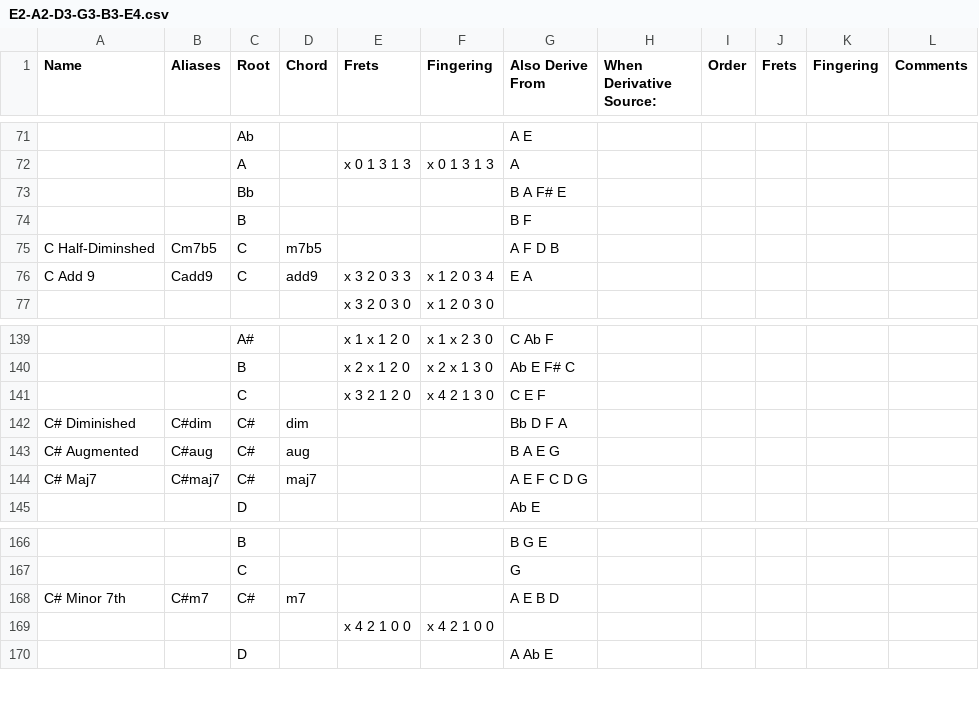
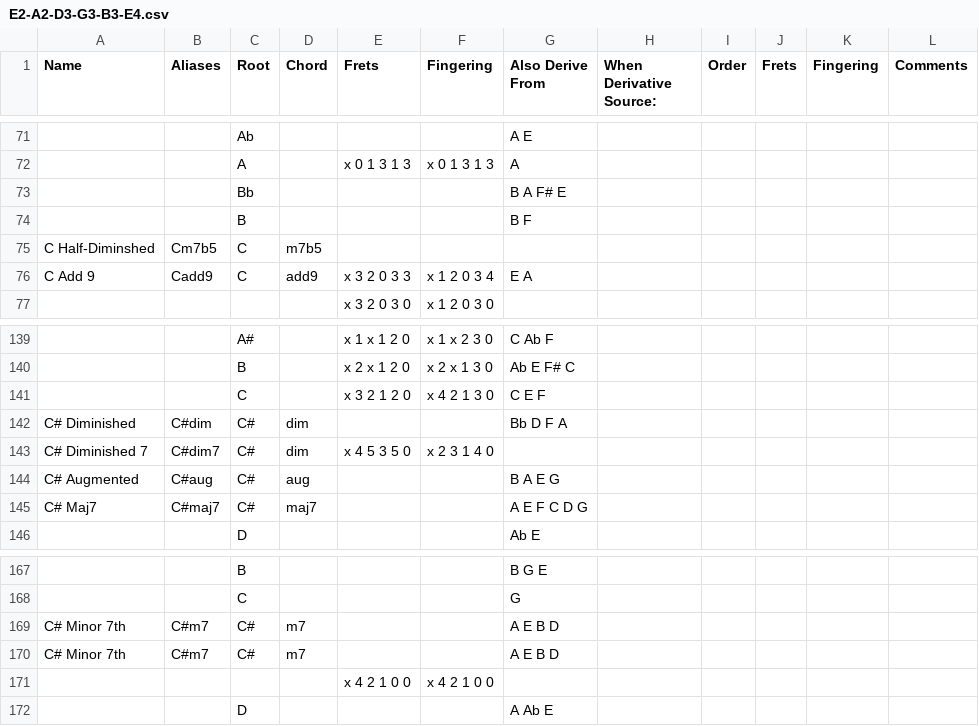
Before and after one commit to youtabmedia/chords, a CSV file: static/instruments/guitar/E2-A2-D3-G3-B3-E4.csv, drawn as a sheet; only a part is shown, gaps mark what is left out; the diff names each change by its address in the sheet, - before the commit and + after, or states it on an @@ line.

Commit message:
-Chord Fixes 7

```diff
--- a/static/instruments/guitar/E2-A2-D3-G3-B3-E4.csv
+++ b/static/instruments/guitar/E2-A2-D3-G3-B3-E4.csv
-G75 (Also Derive From): A F D B
+G75 (Also Derive From): (empty)
+row 143: C# Diminished 7 | C#dim7 | C# | dim | x 4 5 3 5 0 | x 2 3 1 4 0
+row 169: C# Minor 7th | C#m7 | C# | m7 |  |  | A E B D
```
